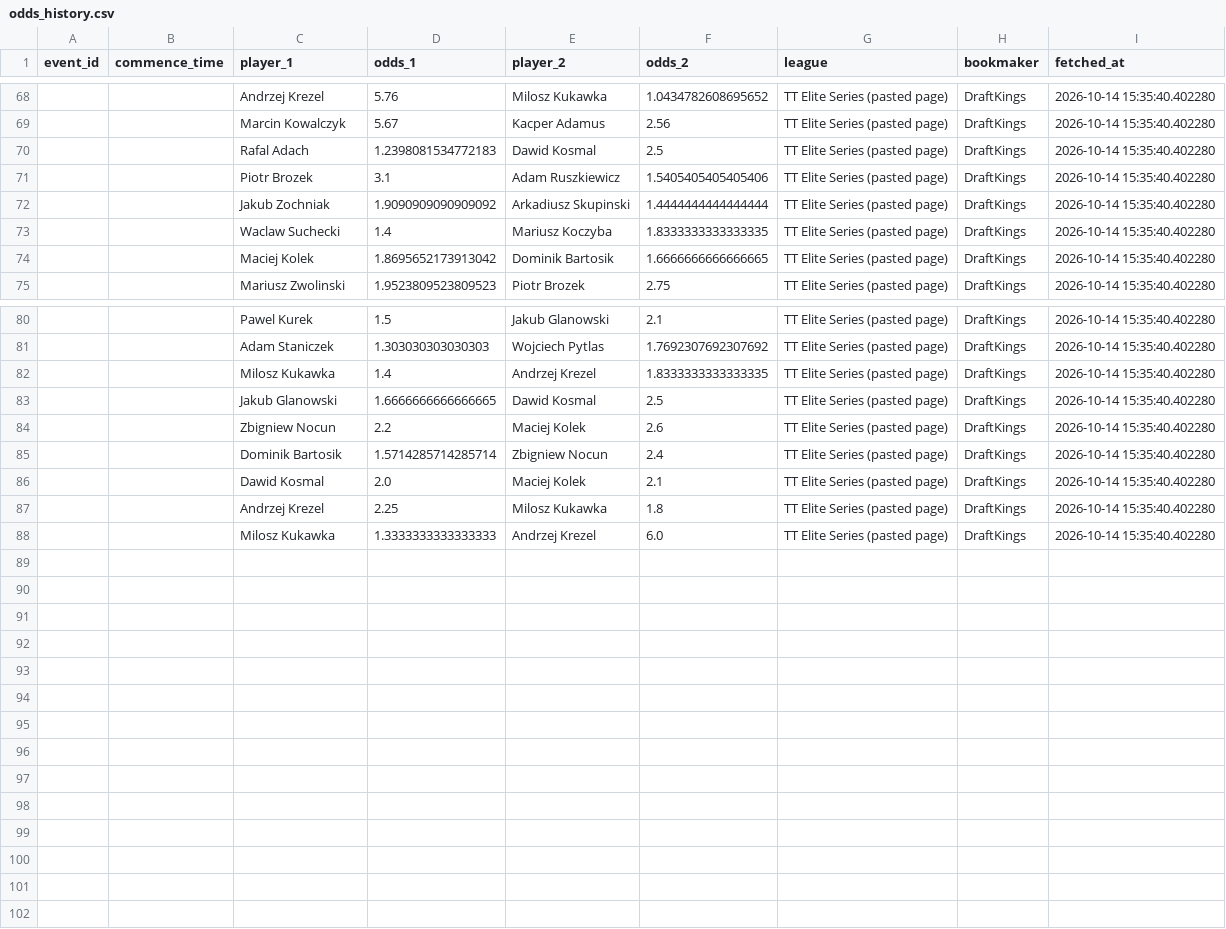
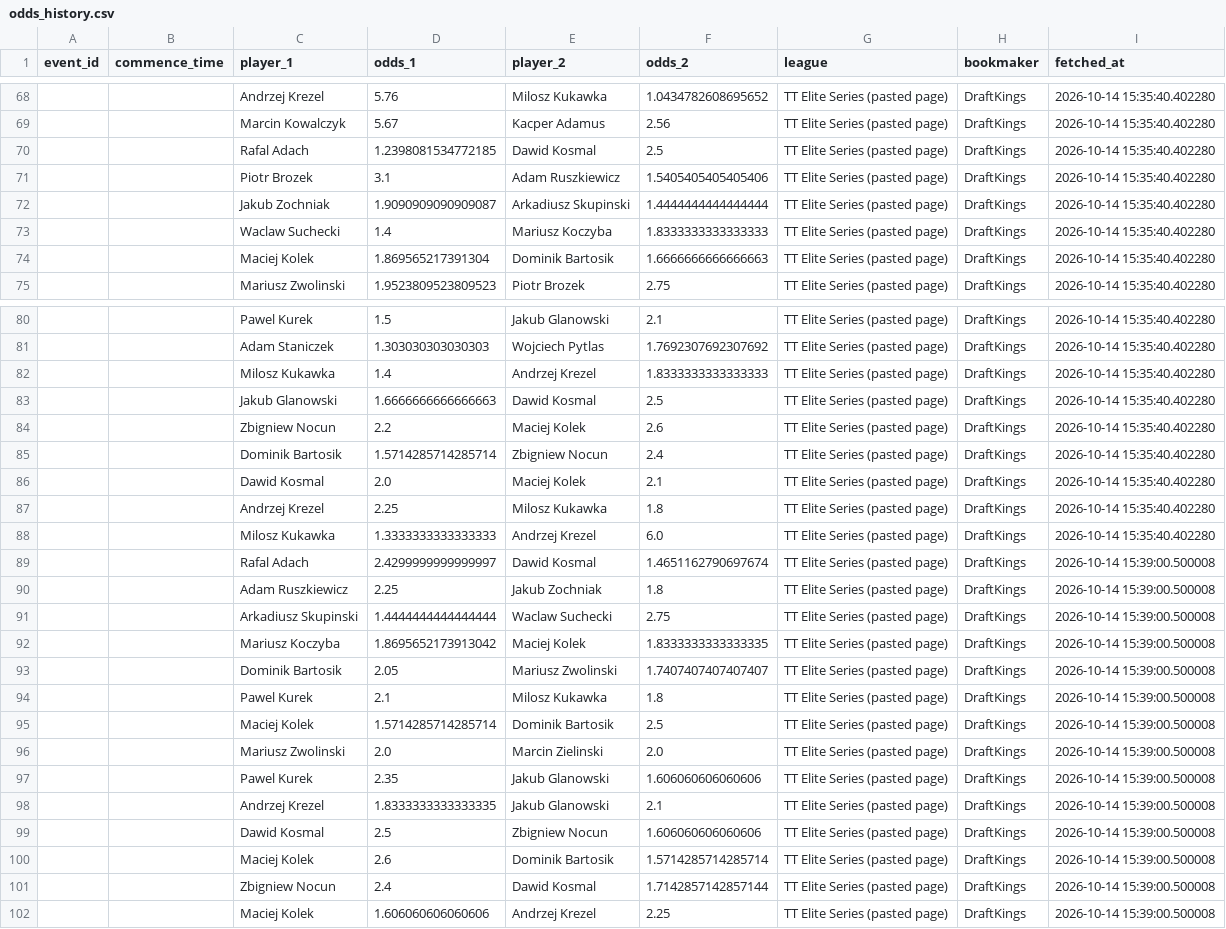
Before and after one commit to jaysantmyer-spec/symmetrical-octo-spork, a CSV file: data/odds_history.csv, drawn as a sheet; only a part is shown, gaps mark what is left out.

Commit message:
lines from the app 2026-10-14 15:39

```diff
--- a/data/odds_history.csv
+++ b/data/odds_history.csv
@@ -69,7 +69,7 @@ event_id,commence_time,player_1,odds_1,player_2,odds_2,league,bookmaker,fetched_
 ,,Marcin Kowalczyk,5.67,Kacper Adamus,2.56,TT Elite Series (pasted page),DraftKings,2026-10-14 15:35:40.402280
-,,Rafal Adach,1.2398081534772183,Dawid Kosmal,2.5,TT Elite Series (pasted page),DraftKings,2026-10-14 15:35:40.402280
+,,Rafal Adach,1.2398081534772185,Dawid Kosmal,2.5,TT Elite Series (pasted page),DraftKings,2026-10-14 15:35:40.402280
 ,,Piotr Brozek,3.1,Adam Ruszkiewicz,1.5405405405405406,TT Elite Series (pasted page),DraftKings,2026-10-14 15:35:40.402280
-,,Jakub Zochniak,1.9090909090909092,Arkadiusz Skupinski,1.4444444444444444,TT Elite Series (pasted page),DraftKings,2026-10-14 15:35:40.402280
-,,Waclaw Suchecki,1.4,Mariusz Koczyba,1.8333333333333335,TT Elite Series (pasted page),DraftKings,2026-10-14 15:35:40.402280
-,,Maciej Kolek,1.8695652173913042,Dominik Bartosik,1.6666666666666665,TT Elite Series (pasted page),DraftKings,2026-10-14 15:35:40.402280
+,,Jakub Zochniak,1.9090909090909087,Arkadiusz Skupinski,1.4444444444444444,TT Elite Series (pasted page),DraftKings,2026-10-14 15:35:40.402280
+,,Waclaw Suchecki,1.4,Mariusz Koczyba,1.8333333333333333,TT Elite Series (pasted page),DraftKings,2026-10-14 15:35:40.402280
+,,Maciej Kolek,1.869565217391304,Dominik Bartosik,1.6666666666666663,TT Elite Series (pasted page),DraftKings,2026-10-14 15:35:40.402280
 ,,Mariusz Zwolinski,1.9523809523809523,Piotr Brozek,2.75,TT Elite Series (pasted page),DraftKings,2026-10-14 15:35:40.402280
@@ -81,4 +81,4 @@ event_id,commence_time,player_1,odds_1,player_2,odds_2,league,bookmaker,fetched_
 ,,Adam Staniczek,1.303030303030303,Wojciech Pytlas,1.7692307692307692,TT Elite Series (pasted page),DraftKings,2026-10-14 15:35:40.402280
-,,Milosz Kukawka,1.4,Andrzej Krezel,1.8333333333333335,TT Elite Series (pasted page),DraftKings,2026-10-14 15:35:40.402280
-,,Jakub Glanowski,1.6666666666666665,Dawid Kosmal,2.5,TT Elite Series (pasted page),DraftKings,2026-10-14 15:35:40.402280
+,,Milosz Kukawka,1.4,Andrzej Krezel,1.8333333333333333,TT Elite Series (pasted page),DraftKings,2026-10-14 15:35:40.402280
+,,Jakub Glanowski,1.6666666666666663,Dawid Kosmal,2.5,TT Elite Series (pasted page),DraftKings,2026-10-14 15:35:40.402280
 ,,Zbigniew Nocun,2.2,Maciej Kolek,2.6,TT Elite Series (pasted page),DraftKings,2026-10-14 15:35:40.402280
@@ -88 +88,15 @@ event_id,commence_time,player_1,odds_1,player_2,odds_2,league,bookmaker,fetched_
 ,,Milosz Kukawka,1.3333333333333333,Andrzej Krezel,6.0,TT Elite Series (pasted page),DraftKings,2026-10-14 15:35:40.402280
+,,Rafal Adach,2.4299999999999997,Dawid Kosmal,1.4651162790697674,TT Elite Series (pasted page),DraftKings,2026-10-14 15:39:00.500008
+,,Adam Ruszkiewicz,2.25,Jakub Zochniak,1.8,TT Elite Series (pasted page),DraftKings,2026-10-14 15:39:00.500008
+,,Arkadiusz Skupinski,1.4444444444444444,Waclaw Suchecki,2.75,TT Elite Series (pasted page),DraftKings,2026-10-14 15:39:00.500008
+,,Mariusz Koczyba,1.8695652173913042,Maciej Kolek,1.8333333333333335,TT Elite Series (pasted page),DraftKings,2026-10-14 15:39:00.500008
+,,Dominik Bartosik,2.05,Mariusz Zwolinski,1.7407407407407407,TT Elite Series (pasted page),DraftKings,2026-10-14 15:39:00.500008
+,,Pawel Kurek,2.1,Milosz Kukawka,1.8,TT Elite Series (pasted page),DraftKings,2026-10-14 15:39:00.500008
+,,Maciej Kolek,1.5714285714285714,Dominik Bartosik,2.5,TT Elite Series (pasted page),DraftKings,2026-10-14 15:39:00.500008
+,,Mariusz Zwolinski,2.0,Marcin Zielinski,2.0,TT Elite Series (pasted page),DraftKings,2026-10-14 15:39:00.500008
+,,Pawel Kurek,2.35,Jakub Glanowski,1.606060606060606,TT Elite Series (pasted page),DraftKings,2026-10-14 15:39:00.500008
+,,Andrzej Krezel,1.8333333333333335,Jakub Glanowski,2.1,TT Elite Series (pasted page),DraftKings,2026-10-14 15:39:00.500008
+,,Dawid Kosmal,2.5,Zbigniew Nocun,1.606060606060606,TT Elite Series (pasted page),DraftKings,2026-10-14 15:39:00.500008
+,,Maciej Kolek,2.6,Dominik Bartosik,1.5714285714285714,TT Elite Series (pasted page),DraftKings,2026-10-14 15:39:00.500008
+,,Zbigniew Nocun,2.4,Dawid Kosmal,1.7142857142857144,TT Elite Series (pasted page),DraftKings,2026-10-14 15:39:00.500008
+,,Maciej Kolek,1.606060606060606,Andrzej Krezel,2.25,TT Elite Series (pasted page),DraftKings,2026-10-14 15:39:00.500008
```
